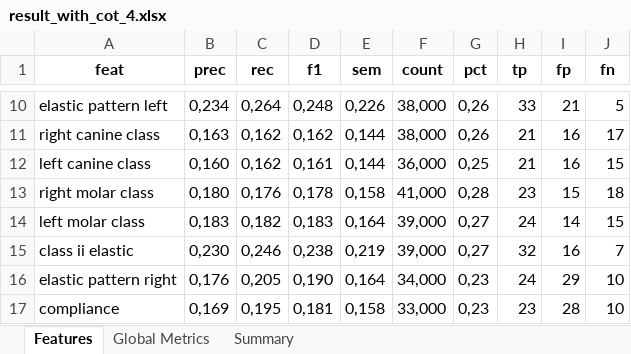
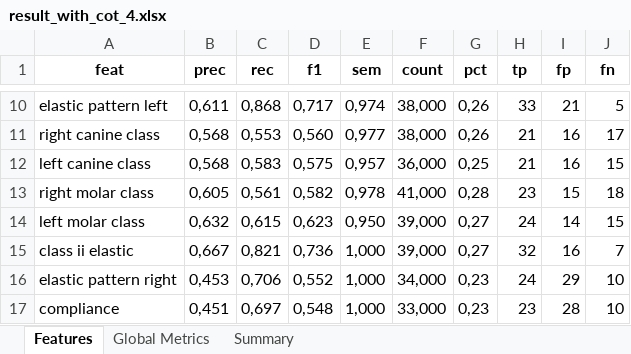
Before and after one commit to Paul-dumont/Medical-LLM-FineTuning, an Excel workbook: data/5_results/with_cot/result_with_cot_4.xlsx, sheet Features, drawn as a sheet; only a part is shown, gaps mark what is left out; values as stored, in another font and other column widths than the file's, no borders; the diff covers the shown part only; the diff names each change by its address in the sheet, - before the commit and + after, or states it on an @@ line.

```diff
--- a/data/5_results/with_cot/result_with_cot_4.xlsx (sheet Features)
+++ b/data/5_results/with_cot/result_with_cot_4.xlsx (sheet Features)
-B10 (prec): 0,234
+B10 (prec): 0,611
-C10 (rec): 0,264
+C10 (rec): 0,868
-D10 (f1): 0,248
+D10 (f1): 0,717
-E10 (sem): 0,226
+E10 (sem): 0,974
-B11 (prec): 0,163
+B11 (prec): 0,568
-C11 (rec): 0,162
+C11 (rec): 0,553
-D11 (f1): 0,162
+D11 (f1): 0,560
-E11 (sem): 0,144
+E11 (sem): 0,977
-B12 (prec): 0,160
+B12 (prec): 0,568
-C12 (rec): 0,162
+C12 (rec): 0,583
-D12 (f1): 0,161
+D12 (f1): 0,575
-E12 (sem): 0,144
+E12 (sem): 0,957
-B13 (prec): 0,180
+B13 (prec): 0,605
-C13 (rec): 0,176
+C13 (rec): 0,561
-D13 (f1): 0,178
+D13 (f1): 0,582
-E13 (sem): 0,158
+E13 (sem): 0,978
-B14 (prec): 0,183
+B14 (prec): 0,632
-C14 (rec): 0,182
+C14 (rec): 0,615
-D14 (f1): 0,183
+D14 (f1): 0,623
-E14 (sem): 0,164
+E14 (sem): 0,950
-B15 (prec): 0,230
+B15 (prec): 0,667
-C15 (rec): 0,246
+C15 (rec): 0,821
-D15 (f1): 0,238
+D15 (f1): 0,736
-E15 (sem): 0,219
+E15 (sem): 1,000
-B16 (prec): 0,176
+B16 (prec): 0,453
-C16 (rec): 0,205
+C16 (rec): 0,706
-D16 (f1): 0,190
+D16 (f1): 0,552
-E16 (sem): 0,164
+E16 (sem): 1,000
-B17 (prec): 0,169
+B17 (prec): 0,451
-C17 (rec): 0,195
+C17 (rec): 0,697
-D17 (f1): 0,181
+D17 (f1): 0,548
-E17 (sem): 0,158
+E17 (sem): 1,000
```
Also changed, not shown: 175 edited cells elsewhere in this sheet, sheet Global Metrics, data/5_results/unknow/result_unknow_4.xlsx, data/5_results/with_cot/result_with_cot_2.xlsx, 22 other files.
